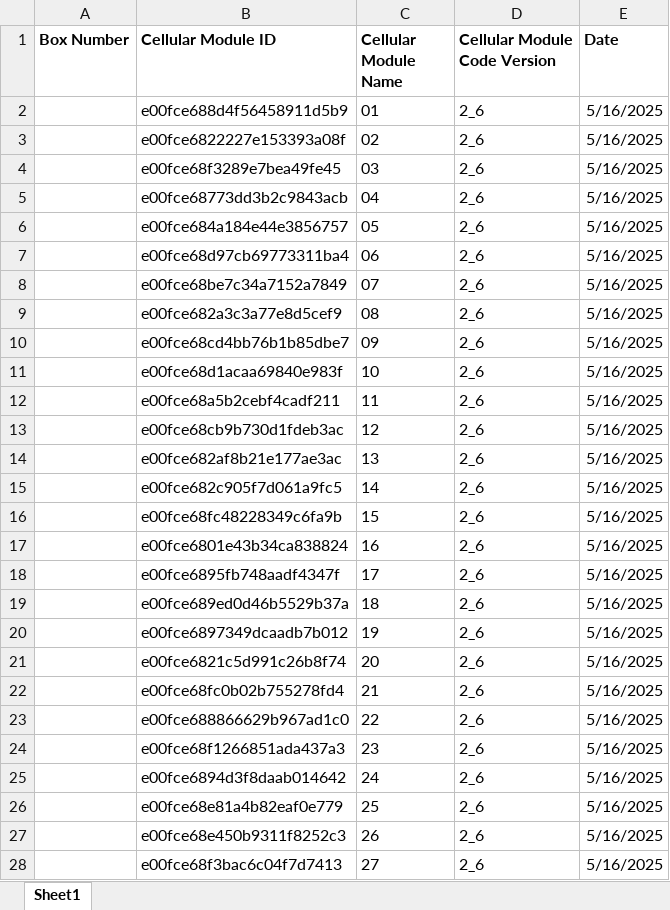
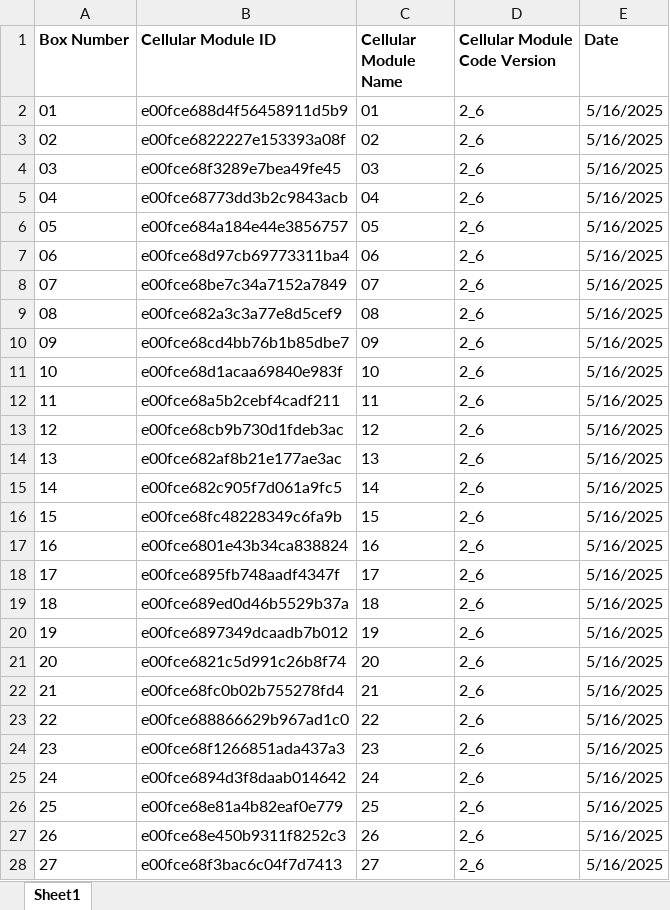
Before and after one commit to KriishAHate/CommonSENSES, an Excel workbook: Sensor Box Deployment Inventory /SensorBox_Component_Tracker.xlsx, sheet Sheet1, drawn as a sheet; only a part is shown; values as stored, in another font and other column widths than the file's, no borders; the diff covers the shown part only; the diff names each change by its address in the sheet, - before the commit and + after, or states it on an @@ line.

Commit message:
Update SensorBox_Component_Tracker.xlsx added the box numbers

```diff
--- a/Sensor Box Deployment Inventory /SensorBox_Component_Tracker.xlsx (sheet Sheet1)
+++ b/Sensor Box Deployment Inventory /SensorBox_Component_Tracker.xlsx (sheet Sheet1)
-A2 (Box Number): (empty)
+A2 (Box Number): 01
-A3 (Box Number): (empty)
+A3 (Box Number): 02
-A4 (Box Number): (empty)
+A4 (Box Number): 03
-A5 (Box Number): (empty)
+A5 (Box Number): 04
-A6 (Box Number): (empty)
+A6 (Box Number): 05
-A7 (Box Number): (empty)
+A7 (Box Number): 06
-A8 (Box Number): (empty)
+A8 (Box Number): 07
-A9 (Box Number): (empty)
+A9 (Box Number): 08
-A10 (Box Number): (empty)
+A10 (Box Number): 09
-A11 (Box Number): (empty)
+A11 (Box Number): 10
-A12 (Box Number): (empty)
+A12 (Box Number): 11
-A13 (Box Number): (empty)
+A13 (Box Number): 12
-A14 (Box Number): (empty)
+A14 (Box Number): 13
-A15 (Box Number): (empty)
+A15 (Box Number): 14
-A16 (Box Number): (empty)
+A16 (Box Number): 15
-A17 (Box Number): (empty)
+A17 (Box Number): 16
-A18 (Box Number): (empty)
+A18 (Box Number): 17
-A19 (Box Number): (empty)
+A19 (Box Number): 18
-A20 (Box Number): (empty)
+A20 (Box Number): 19
-A21 (Box Number): (empty)
+A21 (Box Number): 20
-A22 (Box Number): (empty)
+A22 (Box Number): 21
-A23 (Box Number): (empty)
+A23 (Box Number): 22
-A24 (Box Number): (empty)
+A24 (Box Number): 23
-A25 (Box Number): (empty)
+A25 (Box Number): 24
-A26 (Box Number): (empty)
+A26 (Box Number): 25
-A27 (Box Number): (empty)
+A27 (Box Number): 26
-A28 (Box Number): (empty)
+A28 (Box Number): 27
```
Also changed, not shown: 28 edited cells elsewhere in this sheet.
